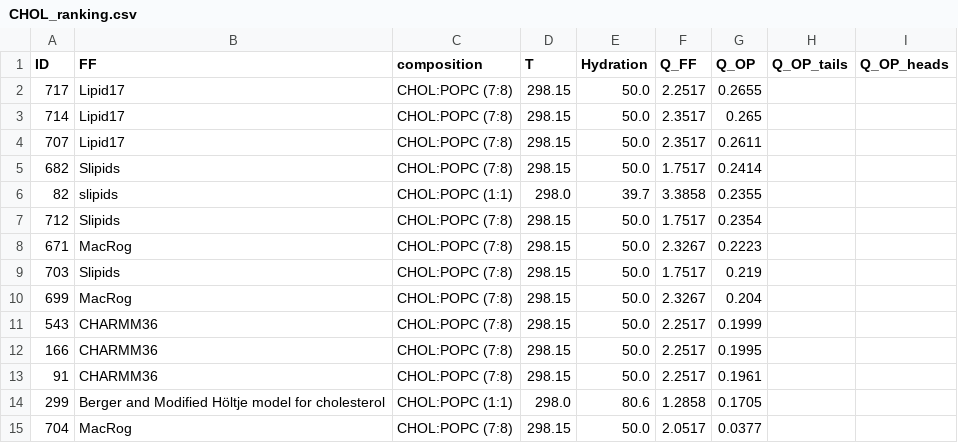
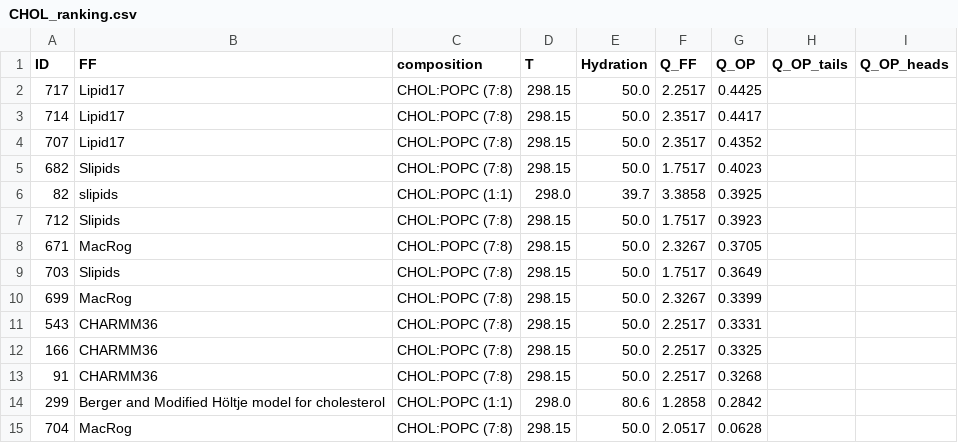
Before and after one commit to NMRLipids/BilayerData, a CSV file: Ranking/CHOL_ranking.csv, drawn as a sheet.

```diff
--- a/Ranking/CHOL_ranking.csv
+++ b/Ranking/CHOL_ranking.csv
@@ -1,15 +1,15 @@
 ID,FF,composition,T,Hydration,Q_FF,Q_OP,Q_OP_tails,Q_OP_heads
-717,Lipid17,CHOL:POPC (7:8),298.15,50.0,2.2517,0.2655,,
-714,Lipid17,CHOL:POPC (7:8),298.15,50.0,2.3517,0.265,,
-707,Lipid17,CHOL:POPC (7:8),298.15,50.0,2.3517,0.2611,,
-682,Slipids,CHOL:POPC (7:8),298.15,50.0,1.7517,0.2414,,
-82,slipids,CHOL:POPC (1:1),298.0,39.7,3.3858,0.2355,,
-712,Slipids,CHOL:POPC (7:8),298.15,50.0,1.7517,0.2354,,
-671,MacRog,CHOL:POPC (7:8),298.15,50.0,2.3267,0.2223,,
-703,Slipids,CHOL:POPC (7:8),298.15,50.0,1.7517,0.219,,
-699,MacRog,CHOL:POPC (7:8),298.15,50.0,2.3267,0.204,,
-543,CHARMM36,CHOL:POPC (7:8),298.15,50.0,2.2517,0.1999,,
-166,CHARMM36,CHOL:POPC (7:8),298.15,50.0,2.2517,0.1995,,
-91,CHARMM36,CHOL:POPC (7:8),298.15,50.0,2.2517,0.1961,,
-299,Berger and Modified Höltje model for cholesterol,CHOL:POPC (1:1),298.0,80.6,1.2858,0.1705,,
-704,MacRog,CHOL:POPC (7:8),298.15,50.0,2.0517,0.0377,,
+717,Lipid17,CHOL:POPC (7:8),298.15,50.0,2.2517,0.4425,,
+714,Lipid17,CHOL:POPC (7:8),298.15,50.0,2.3517,0.4417,,
+707,Lipid17,CHOL:POPC (7:8),298.15,50.0,2.3517,0.4352,,
+682,Slipids,CHOL:POPC (7:8),298.15,50.0,1.7517,0.4023,,
+82,slipids,CHOL:POPC (1:1),298.0,39.7,3.3858,0.3925,,
+712,Slipids,CHOL:POPC (7:8),298.15,50.0,1.7517,0.3923,,
+671,MacRog,CHOL:POPC (7:8),298.15,50.0,2.3267,0.3705,,
+703,Slipids,CHOL:POPC (7:8),298.15,50.0,1.7517,0.3649,,
+699,MacRog,CHOL:POPC (7:8),298.15,50.0,2.3267,0.3399,,
+543,CHARMM36,CHOL:POPC (7:8),298.15,50.0,2.2517,0.3331,,
+166,CHARMM36,CHOL:POPC (7:8),298.15,50.0,2.2517,0.3325,,
+91,CHARMM36,CHOL:POPC (7:8),298.15,50.0,2.2517,0.3268,,
+299,Berger and Modified Höltje model for cholesterol,CHOL:POPC (1:1),298.0,80.6,1.2858,0.2842,,
+704,MacRog,CHOL:POPC (7:8),298.15,50.0,2.0517,0.0628,,
```
Also changed, not shown: Ranking/DOPC_ranking.csv, Ranking/FF_ranking.csv, 3 other files.
